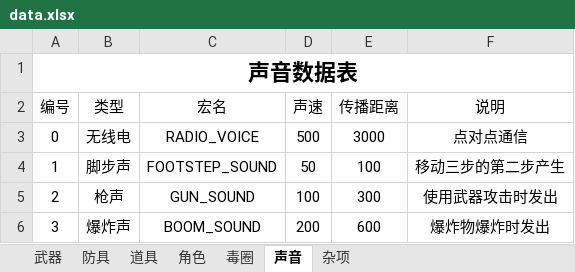
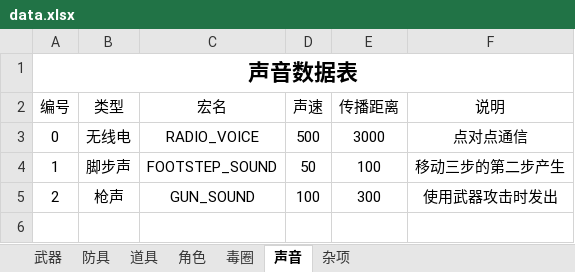
Before and after one commit to eesast/AIchallenge2, an Excel workbook: logic/sheet/data.xlsx, sheet 声音, drawn as a sheet; values as stored, in another font and other column widths than the file's, no borders; the diff names each change by its address in the sheet, - before the commit and + after, or states it on an @@ line.

```diff
--- a/logic/sheet/data.xlsx (sheet 声音)
+++ b/logic/sheet/data.xlsx (sheet 声音)
-row 6: 3 | 爆炸声 | BOOM_SOUND | 200 | 600 | 爆炸物爆炸时发出
```
Also changed, not shown: sheet 毒圈, sheet 防具, sheet 角色, sheet 武器, sheet 道具, sheet 杂项, 10 other files.
